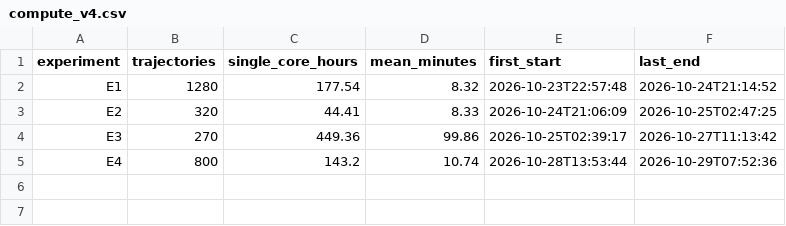
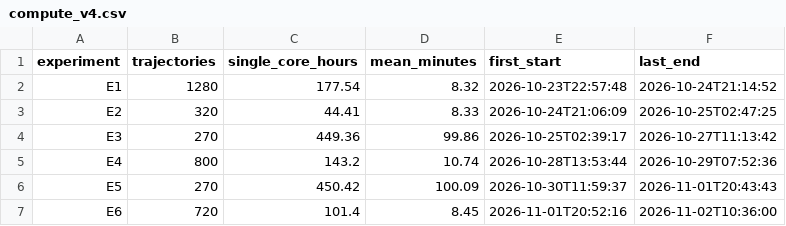
Before and after one commit to SamarjeetMalik/prsopect-theory, a CSV file: TMLR2026/v4_prereg/results/compute_v4.csv, drawn as a sheet; the diff names each change by its address in the sheet, - before the commit and + after, or states it on an @@ line.

```diff
--- a/TMLR2026/v4_prereg/results/compute_v4.csv
+++ b/TMLR2026/v4_prereg/results/compute_v4.csv
+row 6: E5 | 270 | 450.42 | 100.09 | 2026-10-30T11:59:37 | 2026-11-01T20:43:43
+row 7: E6 | 720 | 101.4 | 8.45 | 2026-11-01T20:52:16 | 2026-11-02T10:36:00
```
Also changed, not shown: 24 other files.
